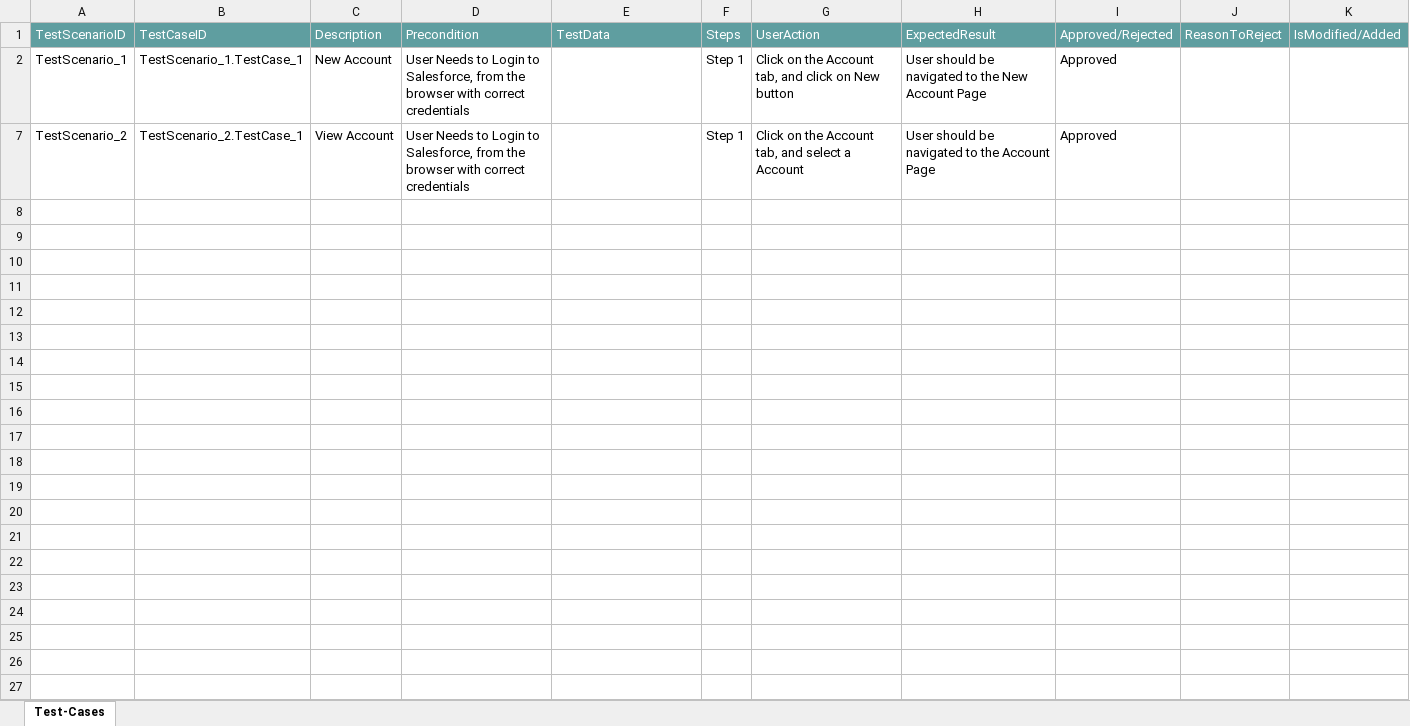
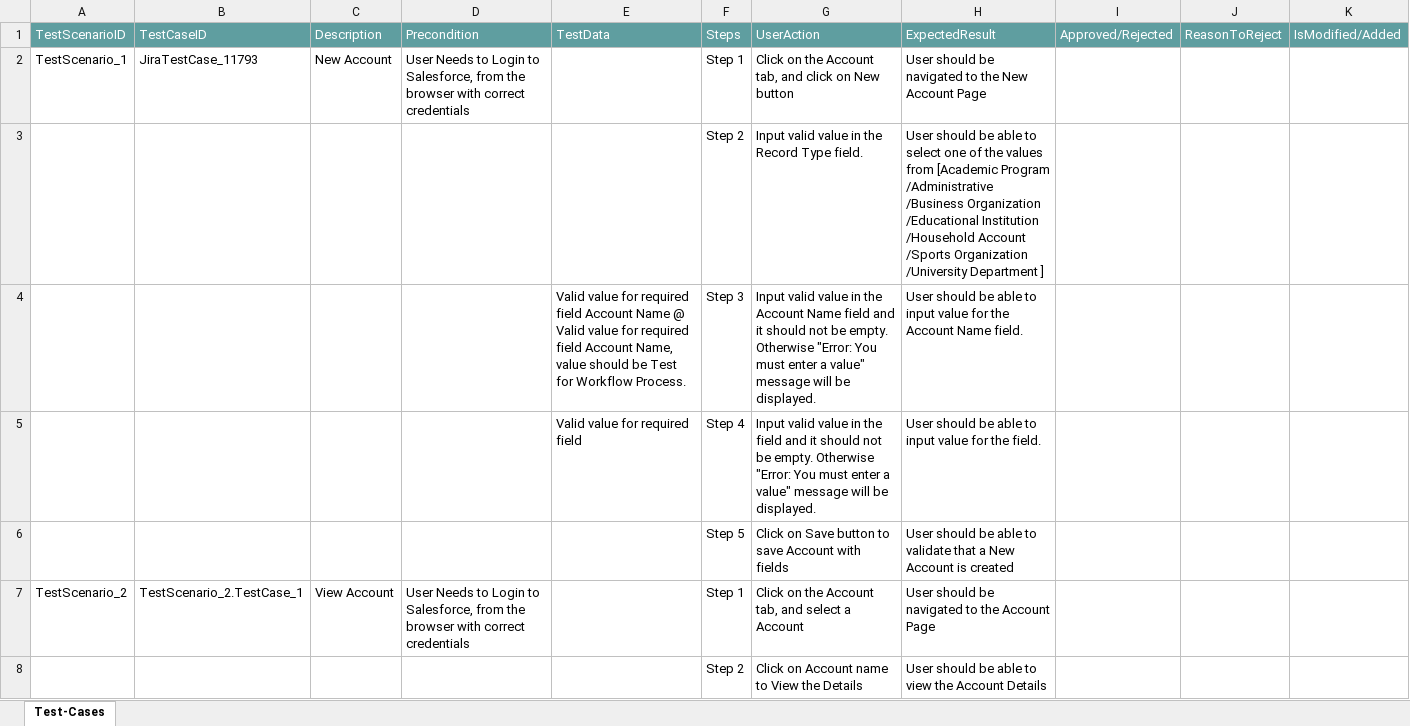
Before and after one commit to ShaikMohamedIrfan/SNAPTEST06, an Excel workbook: Account.xlsx, sheet Test-Cases, drawn as a sheet; values as stored, in another font and other column widths than the file's, no borders; table styles not drawn; the diff names each change by its address in the sheet, - before the commit and + after, or states it on an @@ line.

Commit message:
Initial Commit for Verification of Test cases

```diff
--- a/Account.xlsx (sheet Test-Cases)
+++ b/Account.xlsx (sheet Test-Cases)
-B2: TestScenario_1.TestCase_1
+B2: JiraTestCase_11793
-I2: Approved
+I2: (empty)
@@ row 3 unhidden:  |  |  |  |  | Step 2 | Input valid value in the Record Type field. | User should be able to select one of the values from [Academic Program /Administrative /Business Organization /Educational Institution /Household Account /Sports Organization /University Department ] @@
@@ row 4 unhidden:  |  |  |  | Valid value for required field Account Name @ Valid value for required field Account Name, value should be Test for Workflow Process. | Step 3 | Input valid value in the Account Name field and it should not be empty. Otherwise "Error: You must enter a value" message will be displayed. | User should be able to input value for the Account Name field. @@
@@ row 5 unhidden:  |  |  |  | Valid value for required field | Step 4 | Input valid value in the field and it should not be empty. Otherwise "Error: You must enter a value" message will be displayed. | User should be able to input value for the field. @@
@@ row 6 unhidden:  |  |  |  |  | Step 5 | Click on Save button to save Account with fields | User should be able to validate that a New Account is created @@
-I7: Approved
+I7: (empty)
@@ row 8 unhidden:  |  |  |  |  | Step 2 | Click on Account name to View the Details | User should be able to view the Account Details @@
```
